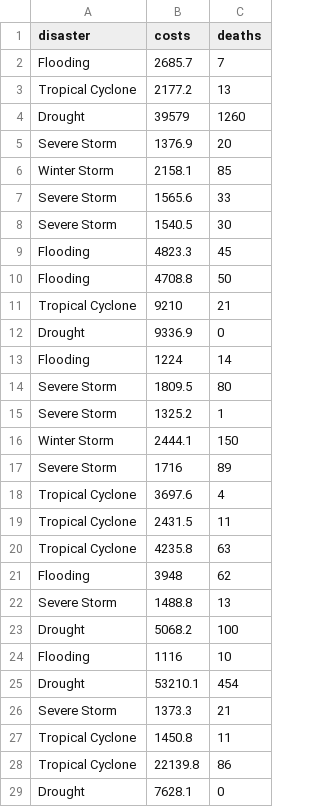
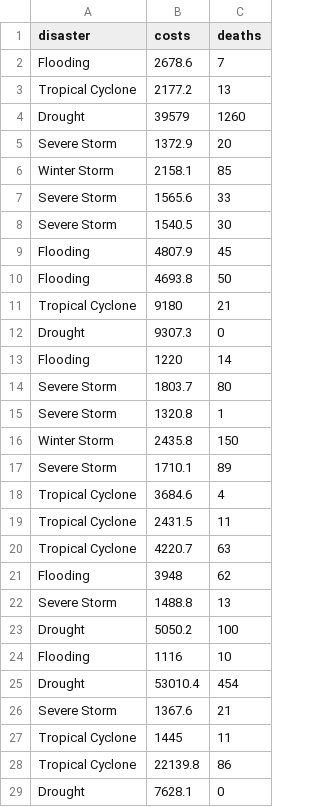
Before and after one commit to sandravizz/Natural-disasters, a CSV file: data/violin.csv, drawn as a sheet; only a part is shown; the diff covers the shown part only.

Commit message:
violin complete, update year 2023

```diff
--- a/data/violin.csv
+++ b/data/violin.csv
@@ -1,6 +1,6 @@
 disaster,costs,deaths
-Flooding,2685.7,7
+Flooding,2678.6,7
 Tropical Cyclone,2177.2,13
 Drought,39579,1260
-Severe Storm,1376.9,20
+Severe Storm,1372.9,20
 Winter Storm,2158.1,85
@@ -8,21 +8,21 @@ Severe Storm,1565.6,33
 Severe Storm,1540.5,30
-Flooding,4823.3,45
-Flooding,4708.8,50
-Tropical Cyclone,9210,21
-Drought,9336.9,0
-Flooding,1224,14
-Severe Storm,1809.5,80
-Severe Storm,1325.2,1
-Winter Storm,2444.1,150
-Severe Storm,1716,89
-Tropical Cyclone,3697.6,4
+Flooding,4807.9,45
+Flooding,4693.8,50
+Tropical Cyclone,9180,21
+Drought,9307.3,0
+Flooding,1220,14
+Severe Storm,1803.7,80
+Severe Storm,1320.8,1
+Winter Storm,2435.8,150
+Severe Storm,1710.1,89
+Tropical Cyclone,3684.6,4
 Tropical Cyclone,2431.5,11
-Tropical Cyclone,4235.8,63
+Tropical Cyclone,4220.7,63
 Flooding,3948,62
 Severe Storm,1488.8,13
-Drought,5068.2,100
+Drought,5050.2,100
 Flooding,1116,10
-Drought,53210.1,454
-Severe Storm,1373.3,21
-Tropical Cyclone,1450.8,11
+Drought,53010.4,454
+Severe Storm,1367.6,21
+Tropical Cyclone,1445,11
 Tropical Cyclone,22139.8,86
```
Also changed, not shown: 5 added rows, 2 removed rows and 118 edited cells elsewhere in this file, data/events-US-1980-2023.csv, data/sankey_data2.csv, 6 other files.
